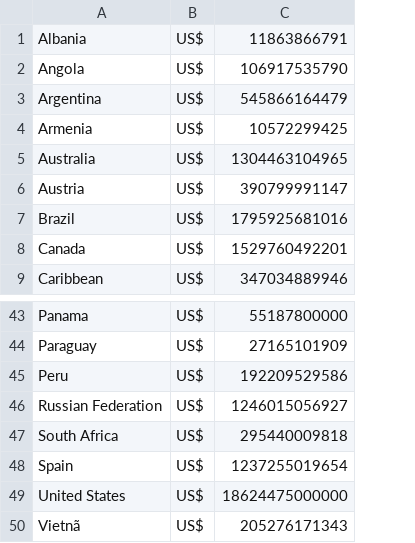
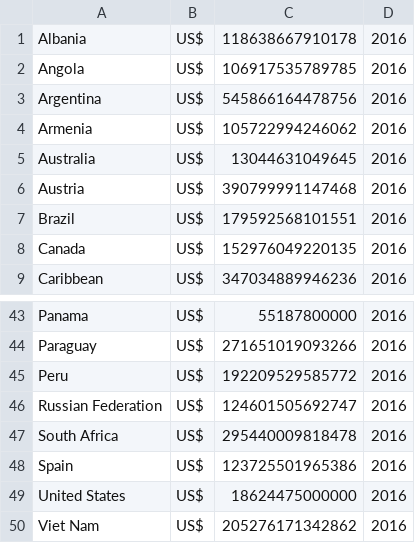
Before and after one commit to DouglasMarq/ComparativoPIB, a CSV file: build/classes/Classes/PIB.csv, drawn as a sheet; only a part is shown, gaps mark what is left out; removed rows and columns are numbered as before the commit, all else as after; the diff names each change by its address in the sheet, - before the commit and + after, or states it on an @@ line.

```diff
--- a/build/classes/Classes/PIB.csv
+++ b/build/classes/Classes/PIB.csv
-column C, rows 1-9: 11863866791 | 106917535790 | 545866164479 | 10572299425 | 1304463104965 | 390799991147 | 1795925681016 | 1529760492201 | 347034889946; rows 43-50: 55187800000 | 27165101909 | 192209529586 | 1246015056927 | 295440009818 | 1237255019654 | 18624475000000 | 205276171343
+column C, rows 1-9: 118638667910178 | 106917535789785 | 545866164478756 | 105722994246062 | 13044631049645 | 390799991147468 | 179592568101551 | 152976049220135 | 347034889946236; rows 43-50: 55187800000 | 271651019093266 | 192209529585772 | 124601505692747 | 295440009818478 | 123725501965386 | 18624475000000 | 205276171342862
+column D, rows 1-9: all 2016; rows 43-50: all 2016
-A50: Vietnã
+A50: Viet Nam
```
Also changed, not shown: src/Classes/PIB.csv, 12 other files.
